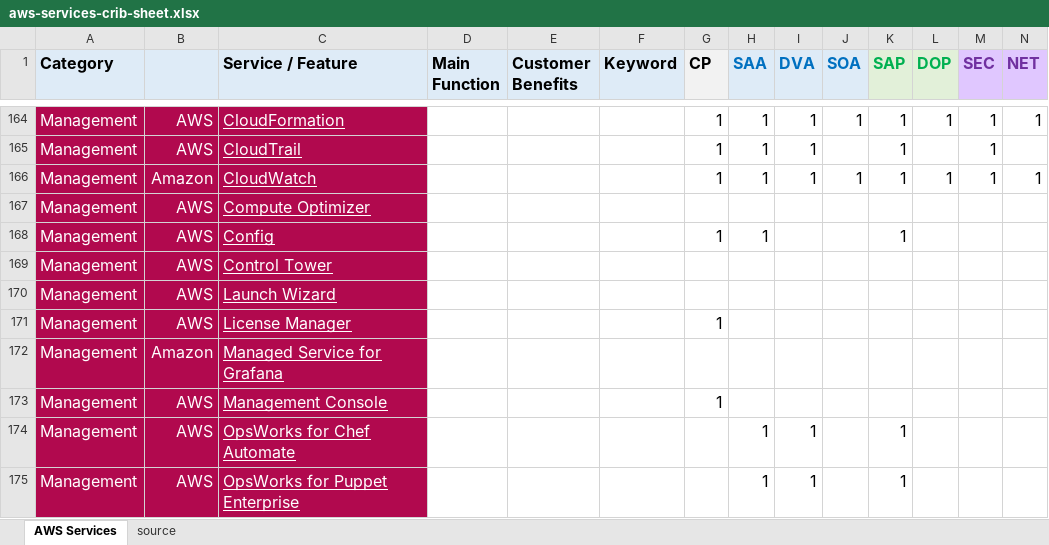
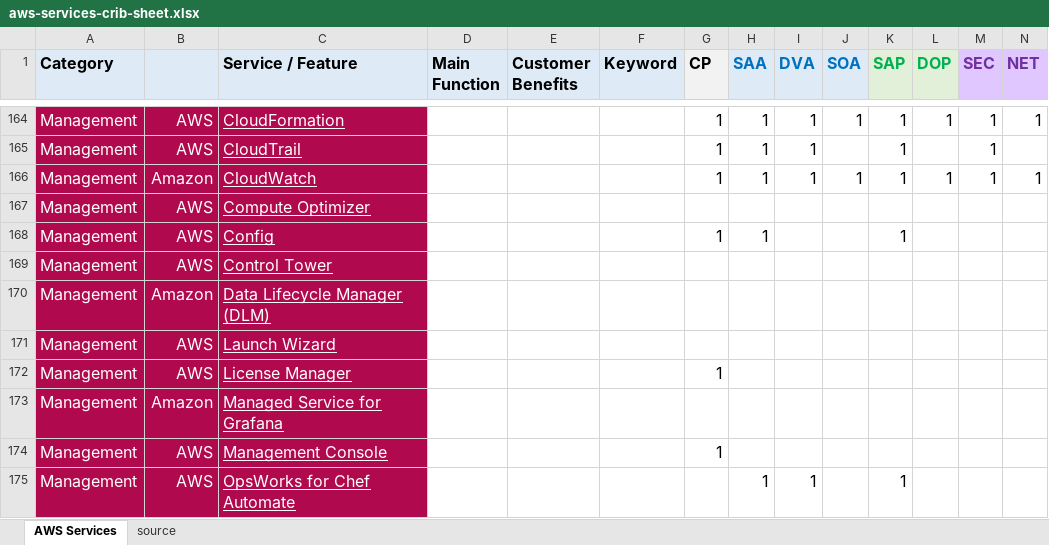
Before and after one commit to corbuno/aws-services-crib-sheet, an Excel workbook: aws-services-crib-sheet.xlsx, sheet AWS Services, drawn as a sheet; only a part is shown, gaps mark what is left out; the shorter side is filled out with more unchanged rows; values as stored, in another font and other column widths than the file's, no borders; rows hold the shown columns only; the diff names each change by its address in the sheet, - before the commit and + after, or states it on an @@ line.

Commit message:
DLM added

```diff
--- a/aws-services-crib-sheet.xlsx (sheet AWS Services)
+++ b/aws-services-crib-sheet.xlsx (sheet AWS Services)
+row 170: Management | Amazon | Data Lifecycle Manager (DLM)
```
